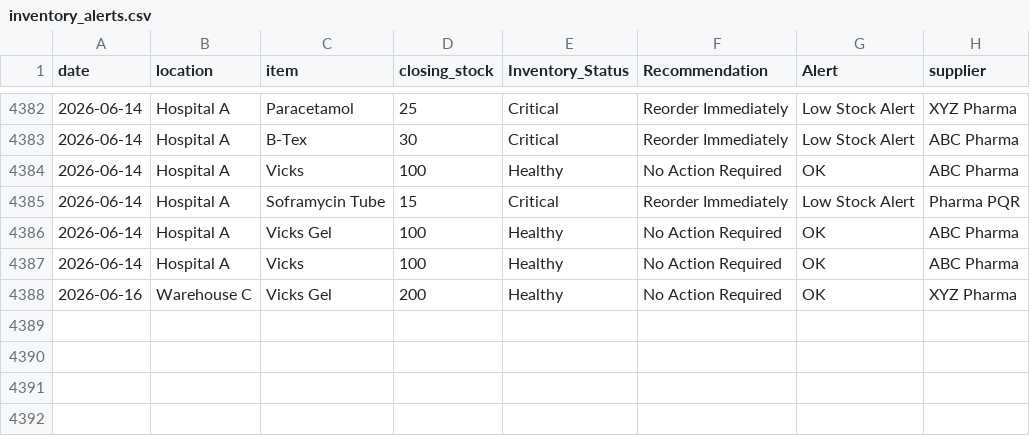
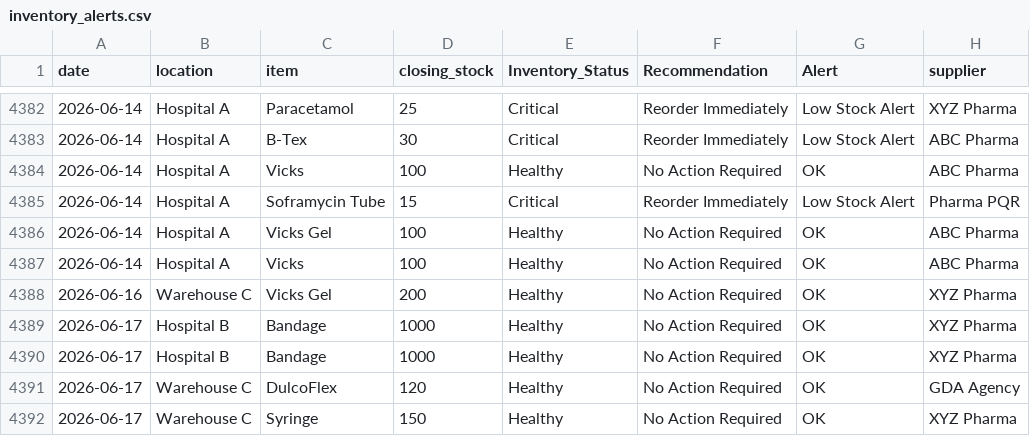
Before and after one commit to meetgit11/Smart-Pharmacy-Predictive-Analytics, a CSV file: outputs/inventory_alerts.csv, drawn as a sheet; only a part is shown, gaps mark what is left out.

```diff
--- a/outputs/inventory_alerts.csv
+++ b/outputs/inventory_alerts.csv
@@ -4388 +4388,5 @@ date,location,item,closing_stock,Inventory_Status,Recommendation,Alert,supplier
 2026-06-16,Warehouse C,Vicks Gel,200,Healthy,No Action Required,OK,XYZ Pharma
+2026-06-17,Hospital B,Bandage ,1000,Healthy,No Action Required,OK,XYZ Pharma
+2026-06-17,Hospital B,Bandage ,1000,Healthy,No Action Required,OK,XYZ Pharma
+2026-06-17,Warehouse C,DulcoFlex,120,Healthy,No Action Required,OK,GDA Agency
+2026-06-17,Warehouse C,Syringe,150,Healthy,No Action Required,OK,XYZ Pharma
```
Also changed, not shown: outputs/prediction_history.csv, 1 other file.
